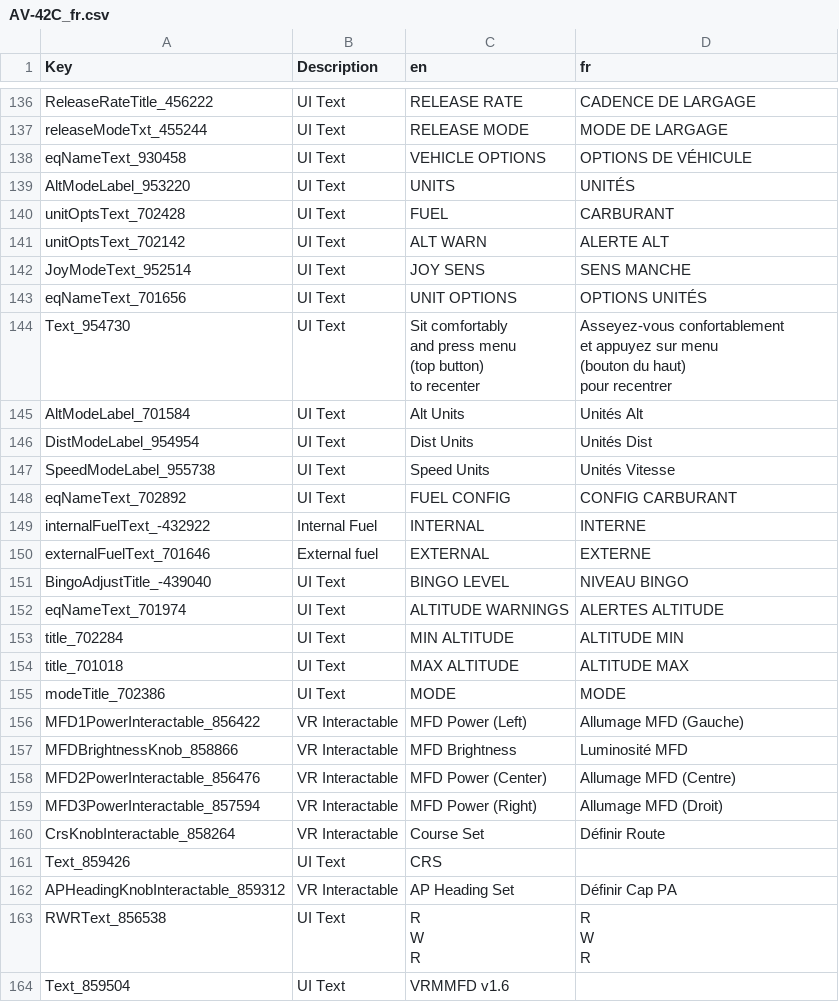
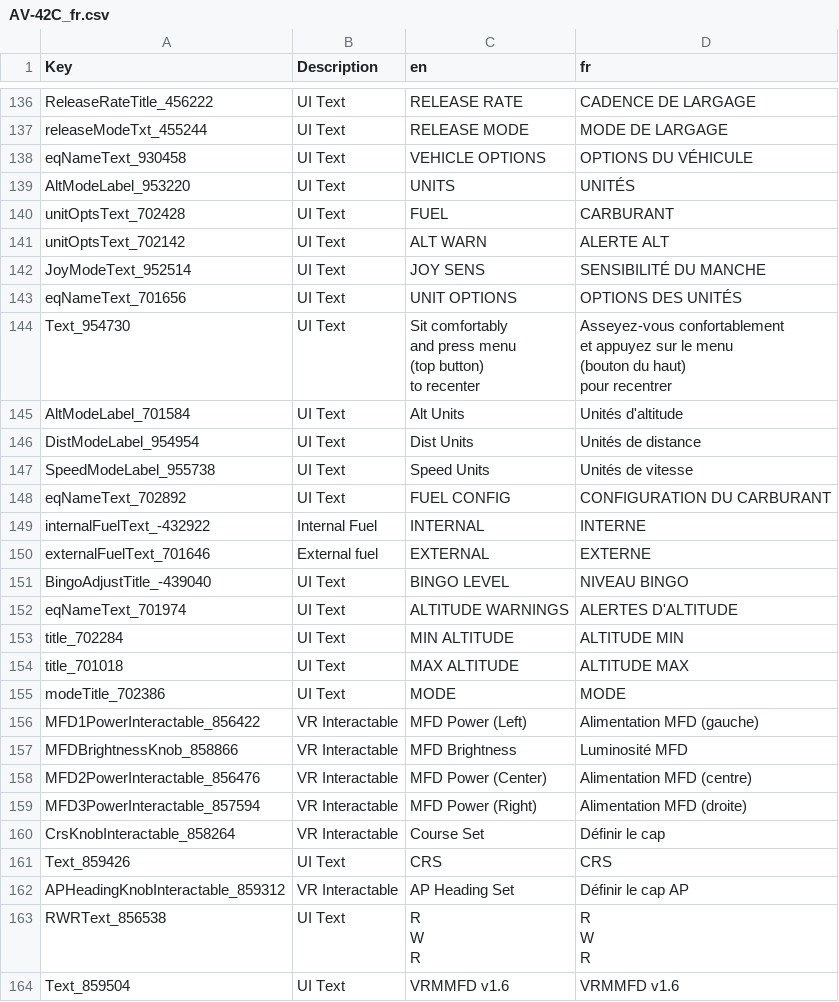
Before and after one commit to bret17/VTOL_VR, a CSV file: fr/AV-42C_fr.csv, drawn as a sheet; only a part is shown, gaps mark what is left out; the diff covers the shown part only.

```diff
--- a/fr/AV-42C_fr.csv
+++ b/fr/AV-42C_fr.csv
@@ -170,3 +173,3 @@ ReleaseRateTitle_456222,UI Text,RELEASE RATE,CADENCE DE LARGAGE
 releaseModeTxt_455244,UI Text,RELEASE MODE,MODE DE LARGAGE
-eqNameText_930458,UI Text,VEHICLE OPTIONS,OPTIONS DE VÉHICULE
+eqNameText_930458,UI Text,VEHICLE OPTIONS,OPTIONS DU VÉHICULE
 AltModeLabel_953220,UI Text,UNITS,UNITÉS
@@ -174,15 +177,15 @@ unitOptsText_702428,UI Text,FUEL,CARBURANT
 unitOptsText_702142,UI Text,ALT WARN,ALERTE ALT
-JoyModeText_952514,UI Text,JOY SENS,SENS MANCHE
-eqNameText_701656,UI Text,UNIT OPTIONS,OPTIONS UNITÉS
-Text_954730,UI Text,"Sit comfortably
-and press menu
-(top button)
-to recenter","Asseyez-vous confortablement
-et appuyez sur menu
-(bouton du haut)
-pour recentrer"
-AltModeLabel_701584,UI Text,Alt Units,Unités Alt
-DistModeLabel_954954,UI Text,Dist Units,Unités Dist
-SpeedModeLabel_955738,UI Text,Speed Units,Unités Vitesse
-eqNameText_702892,UI Text,FUEL CONFIG,CONFIG CARBURANT
+JoyModeText_952514,UI Text,JOY SENS,SENSIBILITÉ DU MANCHE
+eqNameText_701656,UI Text,UNIT OPTIONS,OPTIONS DES UNITÉS
+Text_954730,UI Text,"Sit comfortably
+and press menu
+(top button)
+to recenter","Asseyez-vous confortablement
+et appuyez sur le menu
+(bouton du haut)
+pour recentrer"
+AltModeLabel_701584,UI Text,Alt Units,Unités d'altitude
+DistModeLabel_954954,UI Text,Dist Units,Unités de distance
+SpeedModeLabel_955738,UI Text,Speed Units,Unités de vitesse
+eqNameText_702892,UI Text,FUEL CONFIG,CONFIGURATION DU CARBURANT
 internalFuelText_-432922,Internal Fuel,INTERNAL,INTERNE
@@ -190,3 +193,3 @@ externalFuelText_701646,External fuel,EXTERNAL,EXTERNE
 BingoAdjustTitle_-439040,UI Text,BINGO LEVEL,NIVEAU BINGO
-eqNameText_701974,UI Text,ALTITUDE WARNINGS,ALERTES ALTITUDE
+eqNameText_701974,UI Text,ALTITUDE WARNINGS,ALERTES D'ALTITUDE
 title_702284,UI Text,MIN ALTITUDE,ALTITUDE MIN
@@ -194,9 +197,9 @@ title_701018,UI Text,MAX ALTITUDE,ALTITUDE MAX
 modeTitle_702386,UI Text,MODE,MODE
-MFD1PowerInteractable_856422,VR Interactable,MFD Power (Left),Allumage MFD (Gauche)
+MFD1PowerInteractable_856422,VR Interactable,MFD Power (Left),Alimentation MFD (gauche)
 MFDBrightnessKnob_858866,VR Interactable,MFD Brightness,Luminosité MFD
-MFD2PowerInteractable_856476,VR Interactable,MFD Power (Center),Allumage MFD (Centre)
-MFD3PowerInteractable_857594,VR Interactable,MFD Power (Right),Allumage MFD (Droit)
-CrsKnobInteractable_858264,VR Interactable,Course Set,Définir Route
-Text_859426,UI Text,CRS,
-APHeadingKnobInteractable_859312,VR Interactable,AP Heading Set,Définir Cap PA
+MFD2PowerInteractable_856476,VR Interactable,MFD Power (Center),Alimentation MFD (centre)
+MFD3PowerInteractable_857594,VR Interactable,MFD Power (Right),Alimentation MFD (droite)
+CrsKnobInteractable_858264,VR Interactable,Course Set,Définir le cap
+Text_859426,UI Text,CRS,CRS
+APHeadingKnobInteractable_859312,VR Interactable,AP Heading Set,Définir le cap AP
 RWRText_856538,UI Text,"R
@@ -206,2 +209,2 @@ W
 R"
-Text_859504,UI Text,VRMMFD v1.6,
+Text_859504,UI Text,VRMMFD v1.6,VRMMFD v1.6
```
Also changed, not shown: 115 edited cells elsewhere in this file.
